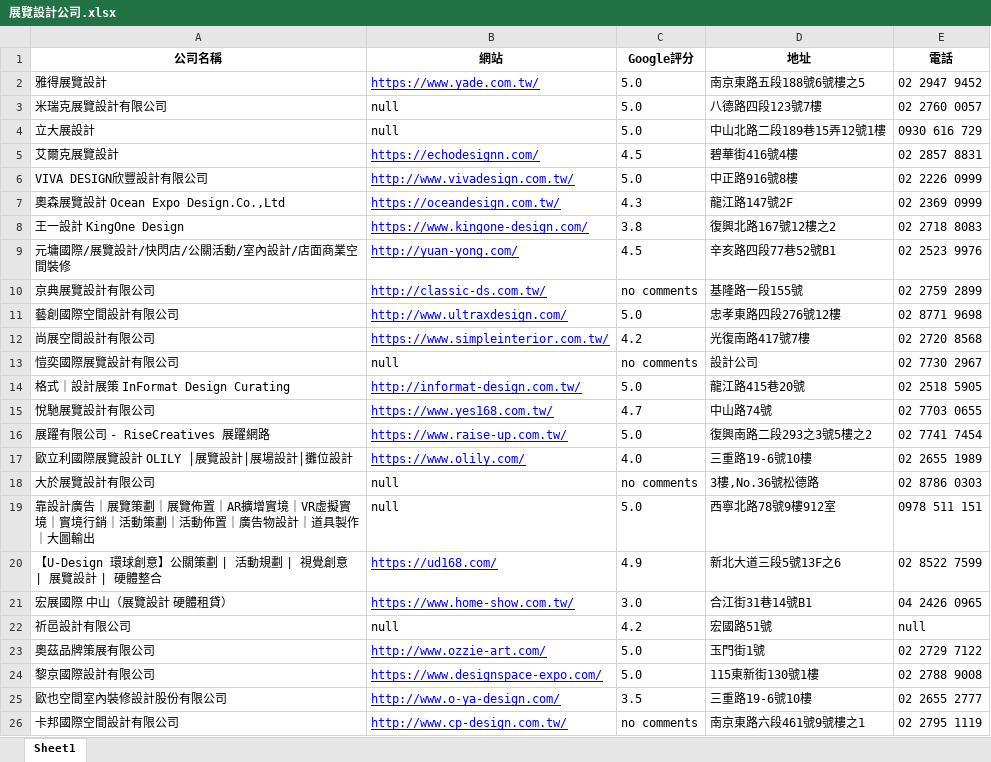
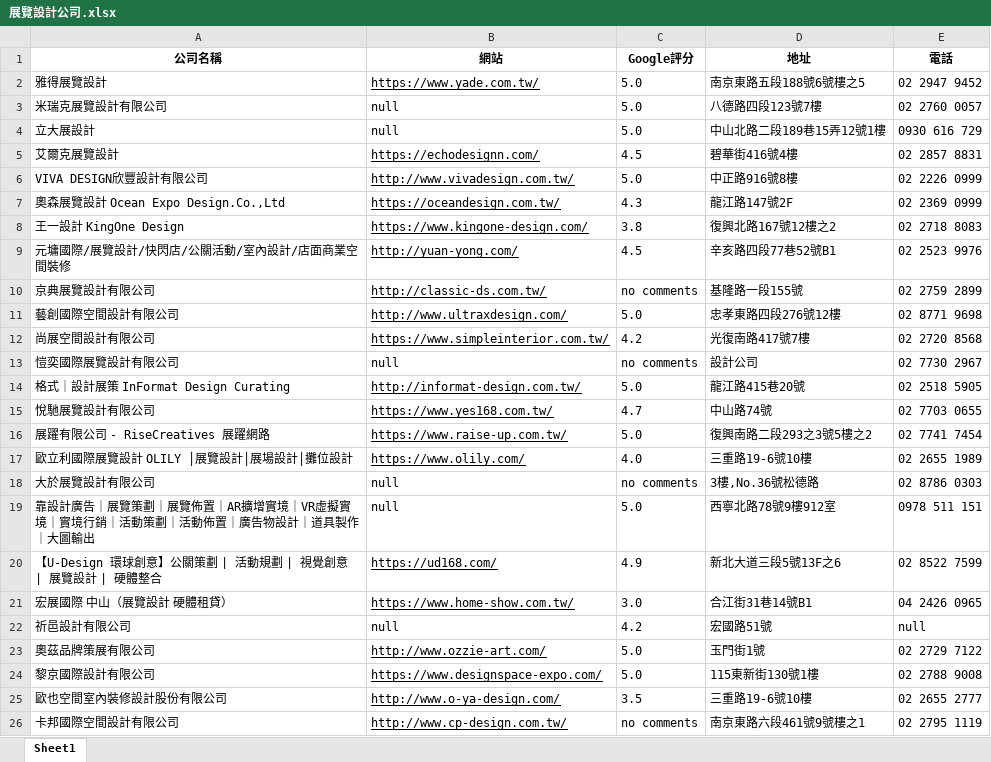
Before and after one commit to whitestorm2346/ExhibitionDesignCompaniesSearching, an Excel workbook: 展覽設計公司.xlsx, sheet Sheet1, drawn as a sheet; values as stored, in another font and other column widths than the file's, no borders; the diff names each change by its address in the sheet, - before the commit and + after, or states it on an @@ line.

```diff
--- a/展覽設計公司.xlsx (sheet Sheet1)
+++ b/展覽設計公司.xlsx (sheet Sheet1)
-B2 text colour: #0000FF
+B2 text colour: black
-B5:B12 text colour: #0000FF
+B5:B12 text colour: black
-B14:B17 text colour: #0000FF
+B14:B17 text colour: black
-B20:B21 text colour: #0000FF
+B20:B21 text colour: black
-B23:B26 text colour: #0000FF
+B23:B26 text colour: black
```
Also changed, not shown: 1 other file.
